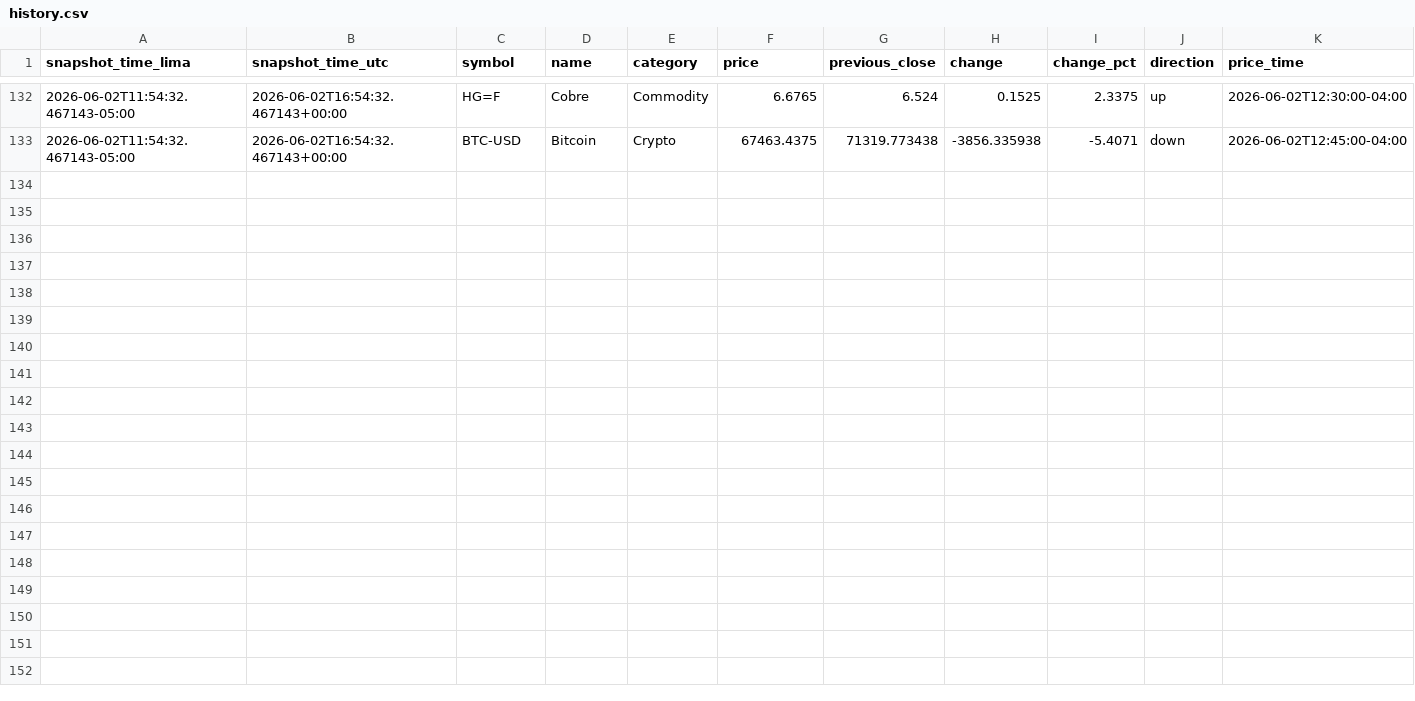
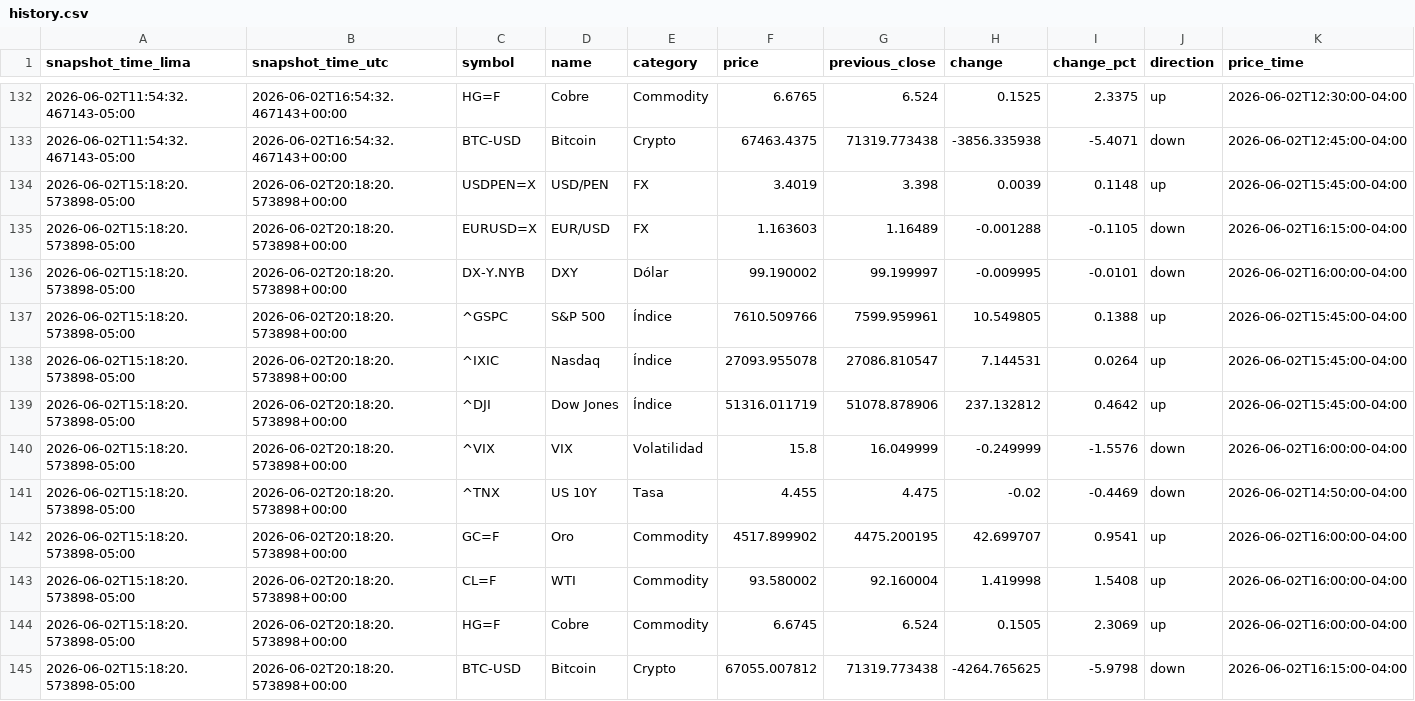
Before and after one commit to Walterchb/sbs-tc-contable, a CSV file: data/yfinance/history.csv, drawn as a sheet; only a part is shown, gaps mark what is left out.

```diff
--- a/data/yfinance/history.csv
+++ b/data/yfinance/history.csv
@@ -133 +133,13 @@ snapshot_time_lima,snapshot_time_utc,symbol,name,category,price,previous_close,c
 2026-06-02T11:54:32.467143-05:00,2026-06-02T16:54:32.467143+00:00,BTC-USD,Bitcoin,Crypto,67463.4375,71319.773438,-3856.335938,-5.4071,down,2026-06-02T12:45:00-04:00
+2026-06-02T15:18:20.573898-05:00,2026-06-02T20:18:20.573898+00:00,USDPEN=X,USD/PEN,FX,3.4019,3.398,0.0039,0.1148,up,2026-06-02T15:45:00-04:00
+2026-06-02T15:18:20.573898-05:00,2026-06-02T20:18:20.573898+00:00,EURUSD=X,EUR/USD,FX,1.163603,1.16489,-0.001288,-0.1105,down,2026-06-02T16:15:00-04:00
+2026-06-02T15:18:20.573898-05:00,2026-06-02T20:18:20.573898+00:00,DX-Y.NYB,DXY,Dólar,99.190002,99.199997,-0.009995,-0.0101,down,2026-06-02T16:00:00-04:00
+2026-06-02T15:18:20.573898-05:00,2026-06-02T20:18:20.573898+00:00,^GSPC,S&P 500,Índice,7610.509766,7599.959961,10.549805,0.1388,up,2026-06-02T15:45:00-04:00
+2026-06-02T15:18:20.573898-05:00,2026-06-02T20:18:20.573898+00:00,^IXIC,Nasdaq,Índice,27093.955078,27086.810547,7.144531,0.0264,up,2026-06-02T15:45:00-04:00
+2026-06-02T15:18:20.573898-05:00,2026-06-02T20:18:20.573898+00:00,^DJI,Dow Jones,Índice,51316.011719,51078.878906,237.132812,0.4642,up,2026-06-02T15:45:00-04:00
+2026-06-02T15:18:20.573898-05:00,2026-06-02T20:18:20.573898+00:00,^VIX,VIX,Volatilidad,15.8,16.049999,-0.249999,-1.5576,down,2026-06-02T16:00:00-04:00
+2026-06-02T15:18:20.573898-05:00,2026-06-02T20:18:20.573898+00:00,^TNX,US 10Y,Tasa,4.455,4.475,-0.02,-0.4469,down,2026-06-02T14:50:00-04:00
+2026-06-02T15:18:20.573898-05:00,2026-06-02T20:18:20.573898+00:00,GC=F,Oro,Commodity,4517.899902,4475.200195,42.699707,0.9541,up,2026-06-02T16:00:00-04:00
+2026-06-02T15:18:20.573898-05:00,2026-06-02T20:18:20.573898+00:00,CL=F,WTI,Commodity,93.580002,92.160004,1.419998,1.5408,up,2026-06-02T16:00:00-04:00
+2026-06-02T15:18:20.573898-05:00,2026-06-02T20:18:20.573898+00:00,HG=F,Cobre,Commodity,6.6745,6.524,0.1505,2.3069,up,2026-06-02T16:00:00-04:00
+2026-06-02T15:18:20.573898-05:00,2026-06-02T20:18:20.573898+00:00,BTC-USD,Bitcoin,Crypto,67055.007812,71319.773438,-4264.765625,-5.9798,down,2026-06-02T16:15:00-04:00
```
Also changed, not shown: 1 other file.
